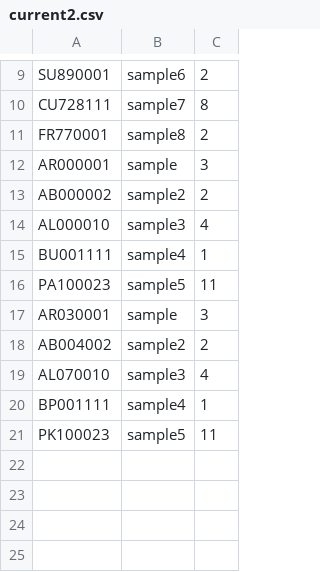
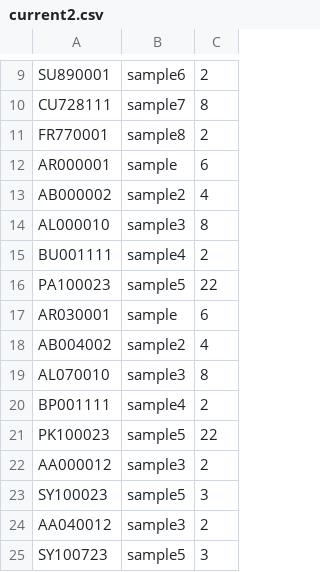
Before and after one commit to wadaka0821/Books_inventory_cotrol, a CSV file: books_info/current/current2.csv, drawn as a sheet; only a part is shown, gaps mark what is left out.

```diff
--- a/books_info/current/current2.csv
+++ b/books_info/current/current2.csv
@@ -11,11 +11,15 @@ CU728111,sample7,8
 FR770001,sample8,2
-AR000001,sample,3
-AB000002,sample2,2
-AL000010,sample3,4
-BU001111,sample4,1
-PA100023,sample5,11
-AR030001,sample,3
-AB004002,sample2,2
-AL070010,sample3,4
-BP001111,sample4,1
-PK100023,sample5,11
+AR000001,sample,6
+AB000002,sample2,4
+AL000010,sample3,8
+BU001111,sample4,2
+PA100023,sample5,22
+AR030001,sample,6
+AB004002,sample2,4
+AL070010,sample3,8
+BP001111,sample4,2
+PK100023,sample5,22
+AA000012,sample3,2
+SY100023,sample5,3
+AA040012,sample3,2
+SY100723,sample5,3
```
Also changed, not shown: books_info/current/current1.csv, books_info/time_log/add.csv, 6 other files.
